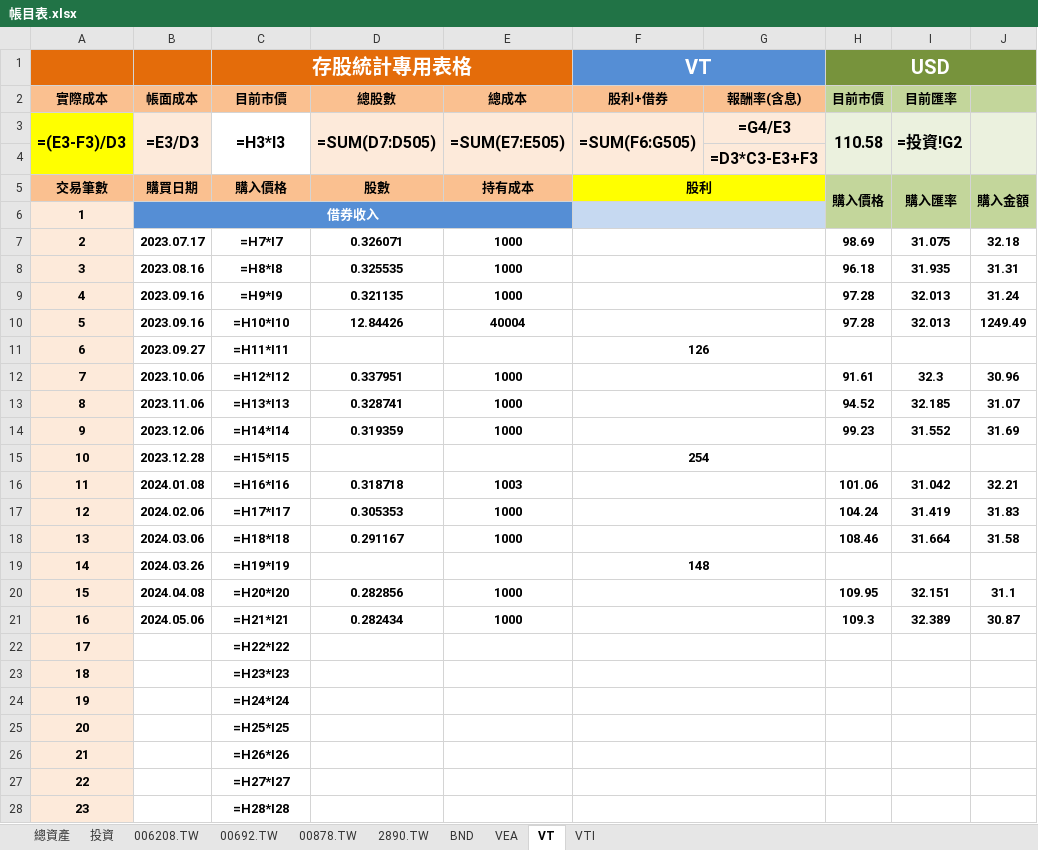
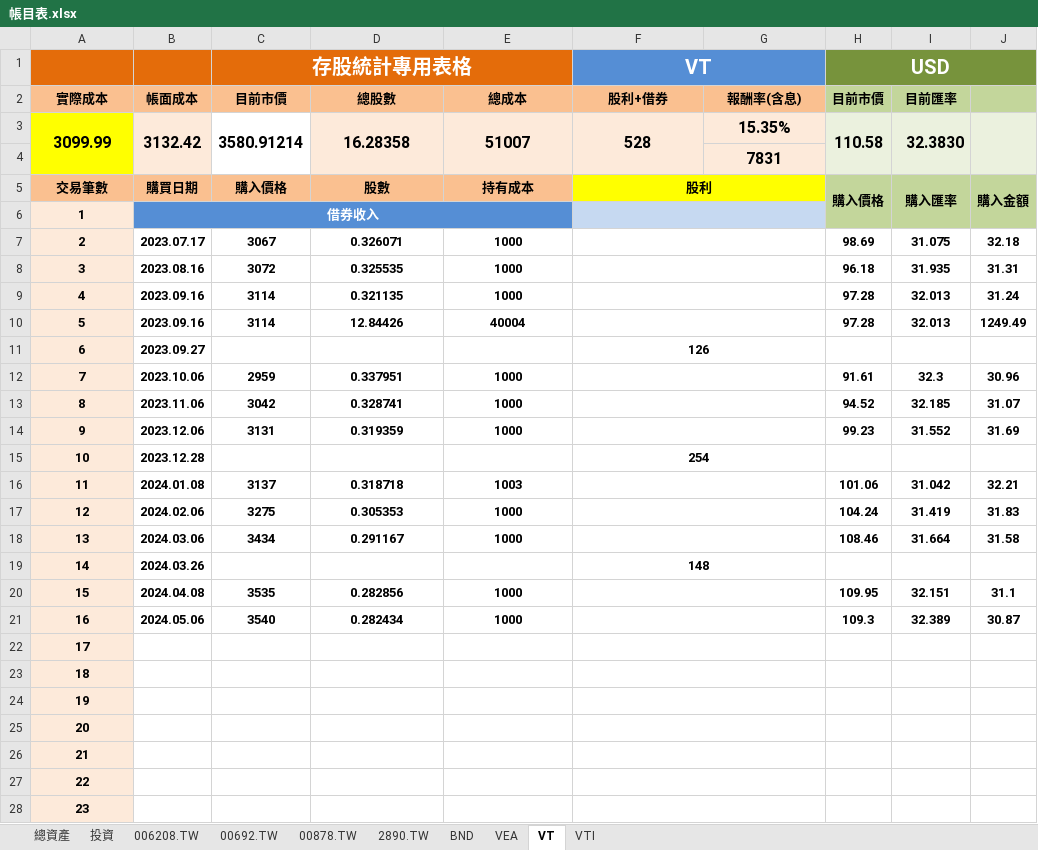
Before and after one commit to liuutin9/Finance, an Excel workbook: 帳目表.xlsx, sheet VT, drawn as a sheet; only a part is shown; values as stored, in another font and other column widths than the file's, no borders; formulas without a stored value are shown as written; conditional formats not drawn; removed rows and columns are numbered as before the commit, all else as after; the diff covers the shown part only; the diff names each change by its address in the sheet, - before the commit and + after, or states it on an @@ line.

```diff
--- a/帳目表.xlsx (sheet VT)
+++ b/帳目表.xlsx (sheet VT)
-row 3: =(E3-F3)/D3 | =E3/D3 | =H3*I3 | =SUM(D7:D505) | =SUM(E7:E505) | =SUM(F6:G505) | =G4/E3 | 110.58 | =投資!G2
+row 3: 3099.99 | 3132.42 | 3580.91214 | 16.28358 | 51007 | 528 | 15.35% | 110.58 | 32.3830
-G4 (報酬率(含息)): =D3*C3-E3+F3
+G4 (報酬率(含息)): 7831
-C7 (目前市價): =H7*I7
+C7 (目前市價): 3067
-C8 (目前市價): =H8*I8
+C8 (目前市價): 3072
-C9 (目前市價): =H9*I9
+C9 (目前市價): 3114
-C10 (目前市價): =H10*I10
+C10 (目前市價): 3114
-C11 (目前市價): =H11*I11
+C11 (目前市價): (empty)
-C12 (目前市價): =H12*I12
+C12 (目前市價): 2959
-C13 (目前市價): =H13*I13
+C13 (目前市價): 3042
-C14 (目前市價): =H14*I14
+C14 (目前市價): 3131
-C15 (目前市價): =H15*I15
+C15 (目前市價): (empty)
-C16 (目前市價): =H16*I16
+C16 (目前市價): 3137
-C17 (目前市價): =H17*I17
+C17 (目前市價): 3275
-C18 (目前市價): =H18*I18
+C18 (目前市價): 3434
-C19 (目前市價): =H19*I19
+C19 (目前市價): (empty)
-C20 (目前市價): =H20*I20
+C20 (目前市價): 3535
-C21 (目前市價): =H21*I21
+C21 (目前市價): 3540
-C22 (目前市價): =H22*I22
+C22 (目前市價): (empty)
-C23 (目前市價): =H23*I23
+C23 (目前市價): (empty)
-C24 (目前市價): =H24*I24
+C24 (目前市價): (empty)
-C25 (目前市價): =H25*I25
+C25 (目前市價): (empty)
-C26 (目前市價): =H26*I26
+C26 (目前市價): (empty)
-C27 (目前市價): =H27*I27
+C27 (目前市價): (empty)
-C28 (目前市價): =H28*I28
+C28 (目前市價): (empty)
```
Also changed, not shown: 477 edited cells elsewhere in this sheet, sheet VEA, sheet VTI, sheet BND, sheet 總資產, sheet 投資, sheet 00878.TW, 3 more sheets, 2 other files.
